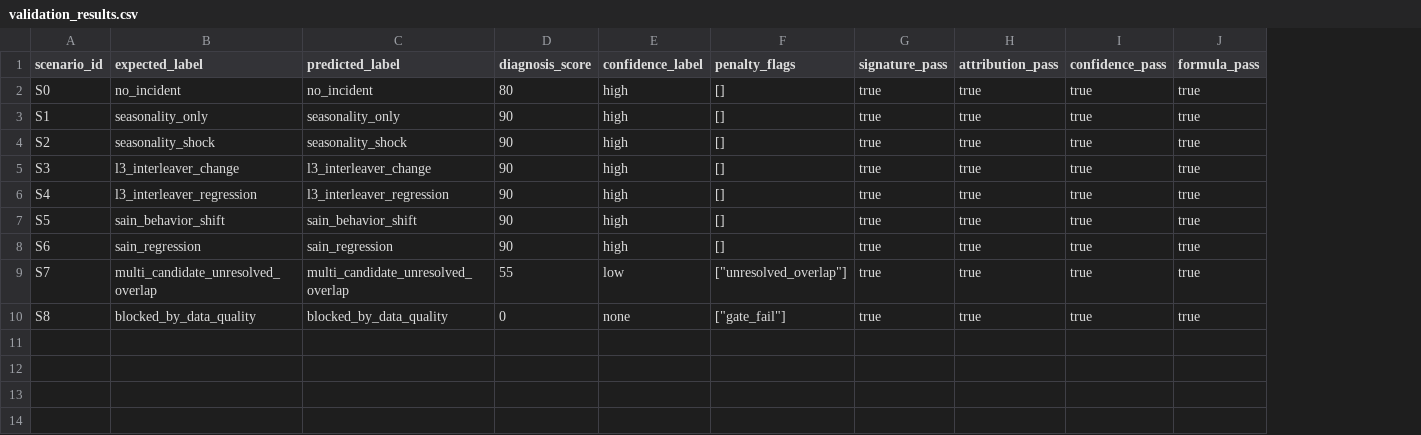
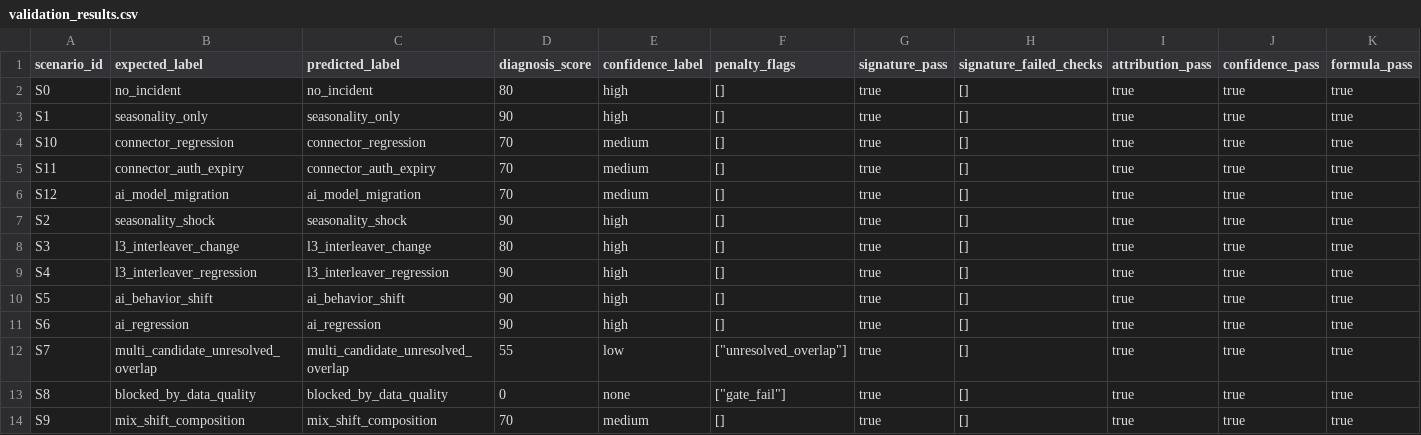
Before and after one commit to surahli123/search-metric-analyzer, a CSV file: data/synthetic/validation_results.csv, drawn as a sheet; only a part is shown; addresses are those after the commit; rows hold the shown columns only; the diff names each change by its address in the sheet, - before the commit and + after, or states it on an @@ line.

```diff
--- a/data/synthetic/validation_results.csv
+++ b/data/synthetic/validation_results.csv
+column H (signature_failed_checks), rows 2-3: [] | []; rows 7-13: all []
+row 4: S10 | connector_regression | connector_regression | 70 | medium | [] | true | [] | true | true | true
+row 5: S11 | connector_auth_expiry | connector_auth_expiry | 70 | medium | [] | true | [] | true | true | true
+row 6: S12 | ai_model_migration | ai_model_migration | 70 | medium | [] | true | [] | true | true | true
-D8 (diagnosis_score): 90
+D8 (diagnosis_score): 80
-B10 (expected_label): sain_behavior_shift
+B10 (expected_label): ai_behavior_shift
-C10 (predicted_label): sain_behavior_shift
+C10 (predicted_label): ai_behavior_shift
-B11 (expected_label): sain_regression
+B11 (expected_label): ai_regression
-C11 (predicted_label): sain_regression
+C11 (predicted_label): ai_regression
+row 14: S9 | mix_shift_composition | mix_shift_composition | 70 | medium | [] | true | [] | true | true | true
```
Also changed, not shown: 40 other files.
